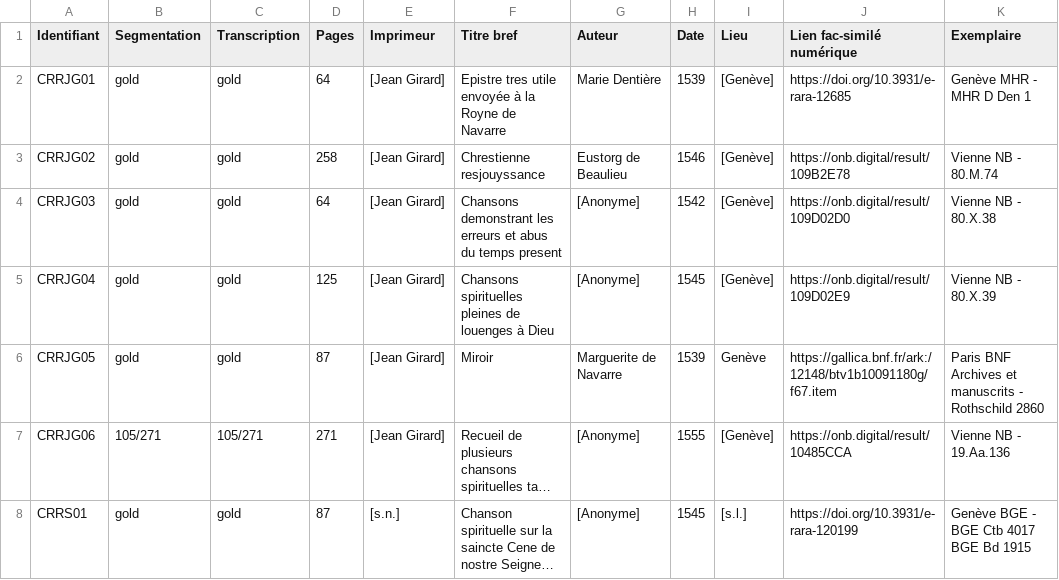
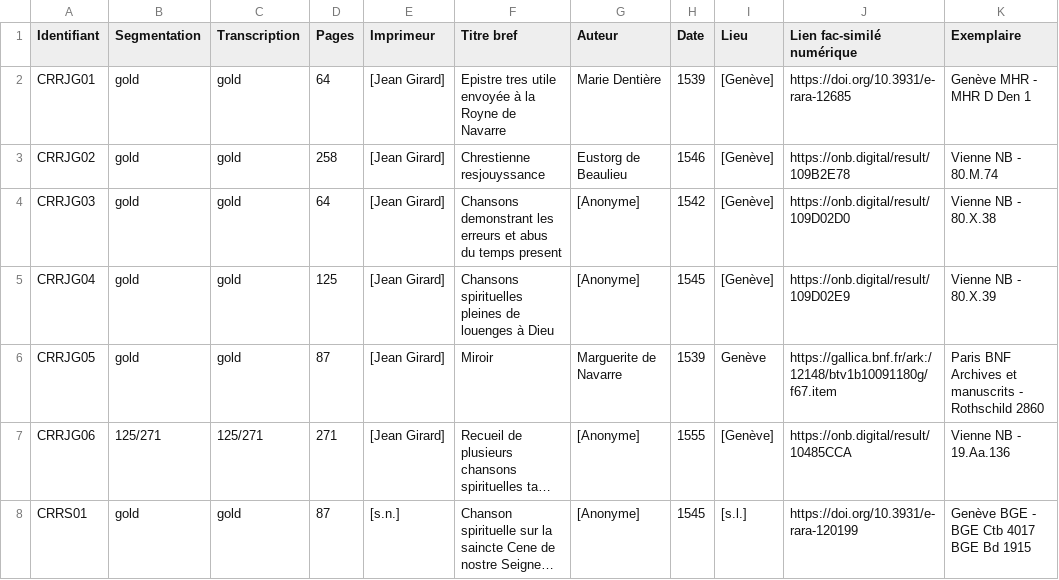
Before and after one commit to SETAFDH/SETAF-autres-romain, a CSV file: Table_CRR_autres_romain.csv, drawn as a sheet; only a part is shown; long unchanged cells end in …; the diff names each change by its address in the sheet, - before the commit and + after, or states it on an @@ line.

Commit message:
Fix CRRJG06 value in Table_CRR_autres_romain.csv
Updated the entry for CRRJG06 to correct the value from '105/271' to '125/271'.

```diff
--- a/Table_CRR_autres_romain.csv
+++ b/Table_CRR_autres_romain.csv
-B7 (Segmentation): 105/271
+B7 (Segmentation): 125/271
-C7 (Transcription): 105/271
+C7 (Transcription): 125/271
```
